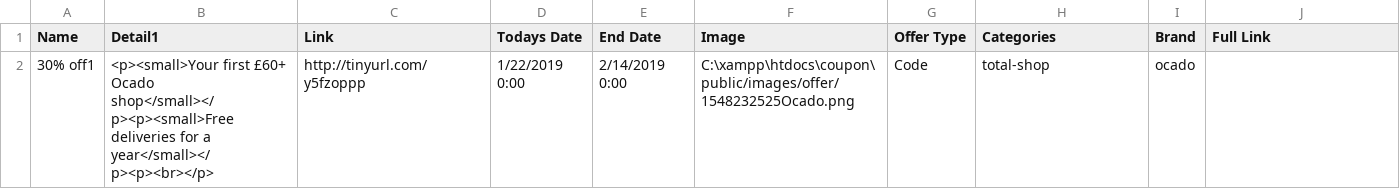
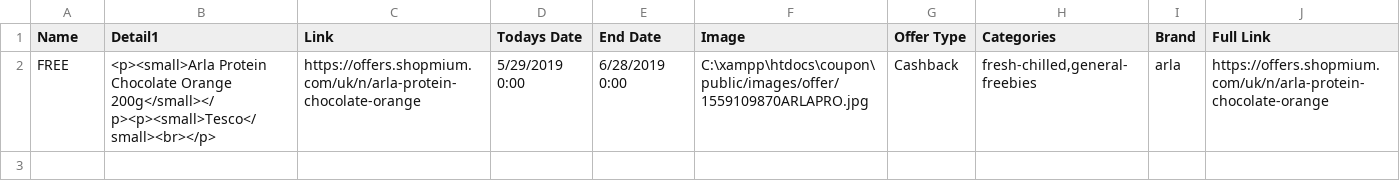
Before and after one commit to 0bradovic/coupon, a CSV file: public/uploads/offers.csv, drawn as a sheet.

```diff
--- a/public/uploads/offers.csv
+++ b/public/uploads/offers.csv
@@ -1,2 +1,2 @@
 Name,Detail1,Link,Todays Date,End Date,Image,Offer Type,Categories,Brand,Full Link
-30% off1,<p><small>Your first £60+ Ocado shop</small></p><p><small>Free deliveries for a year</small></p><p><br></p>,http://tinyurl.com/y5fzoppp,1/22/2019 0:00,2/14/2019 0:00,C:\xampp\htdocs\coupon\public/images/offer/1548232525Ocado.png,Code,total-shop,ocado,
+FREE,<p><small>Arla Protein Chocolate Orange 200g</small></p><p><small>Tesco</small><br></p>,https://offers.shopmium.com/uk/n/arla-protein-chocolate-orange,5/29/2019 0:00,6/28/2019 0:00,C:\xampp\htdocs\coupon\public/images/offer/1559109870ARLAPRO.jpg,Cashback,"fresh-chilled,general-freebies",arla,https://offers.shopmium.com/uk/n/arla-protein-chocolate-orange
```
Also changed, not shown: public/offers.csv, 15 other files.
